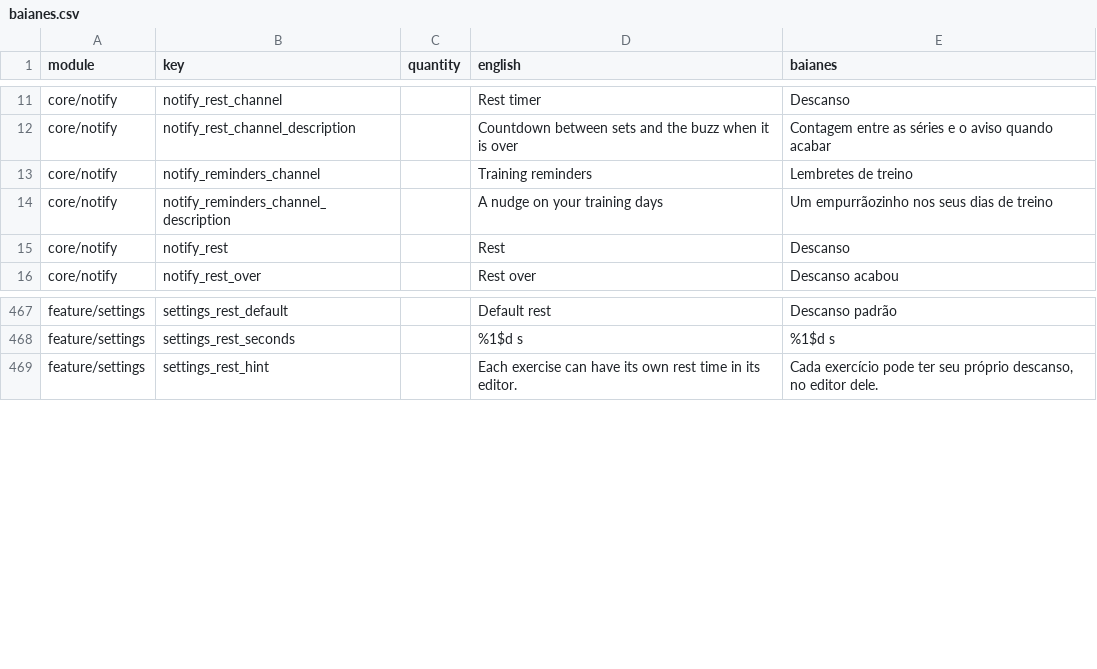
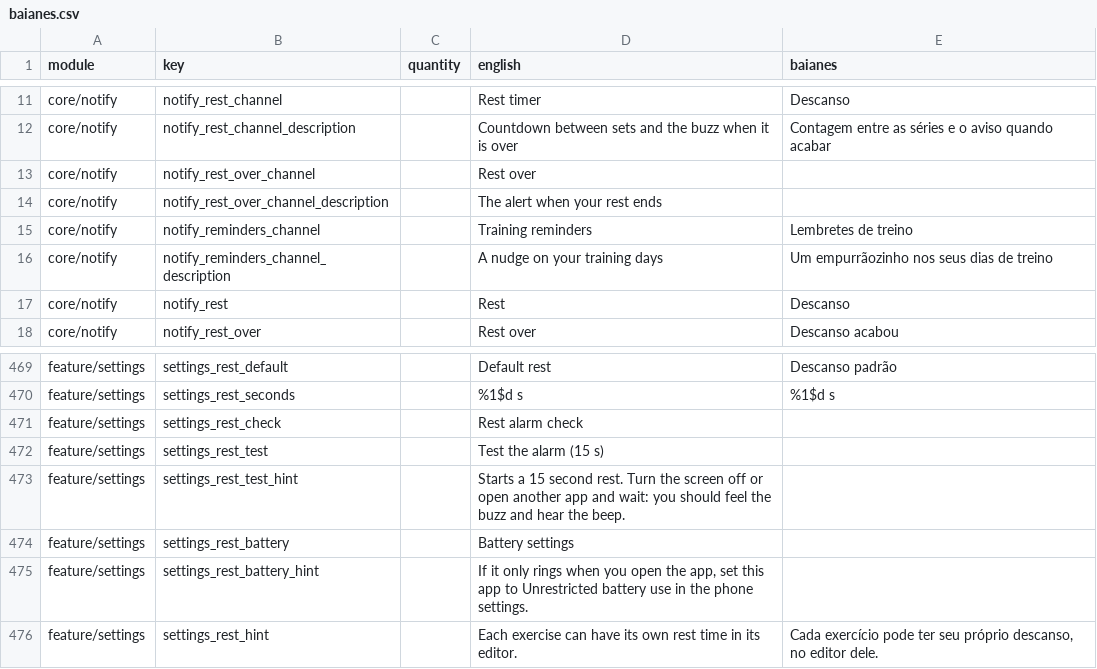
Before and after one commit to ramonvidal/BoraTreino, a CSV file: translations/baianes.csv, drawn as a sheet; only a part is shown, gaps mark what is left out; the diff names each change by its address in the sheet, - before the commit and + after, or states it on an @@ line.

```diff
--- a/translations/baianes.csv
+++ b/translations/baianes.csv
+row 13: core/notify | notify_rest_over_channel |  | Rest over
+row 14: core/notify | notify_rest_over_channel_description |  | The alert when your rest ends
+row 471: feature/settings | settings_rest_check |  | Rest alarm check
+row 472: feature/settings | settings_rest_test |  | Test the alarm (15 s)
+row 473: feature/settings | settings_rest_test_hint |  | Starts a 15 second rest. Turn the screen off or open another app and wait: you should feel the buzz and hear the beep.
+row 474: feature/settings | settings_rest_battery |  | Battery settings
+row 475: feature/settings | settings_rest_battery_hint |  | If it only rings when you open the app, set this app to Unrestricted battery use in the phone settings.
```
Also changed, not shown: 10 other files.
